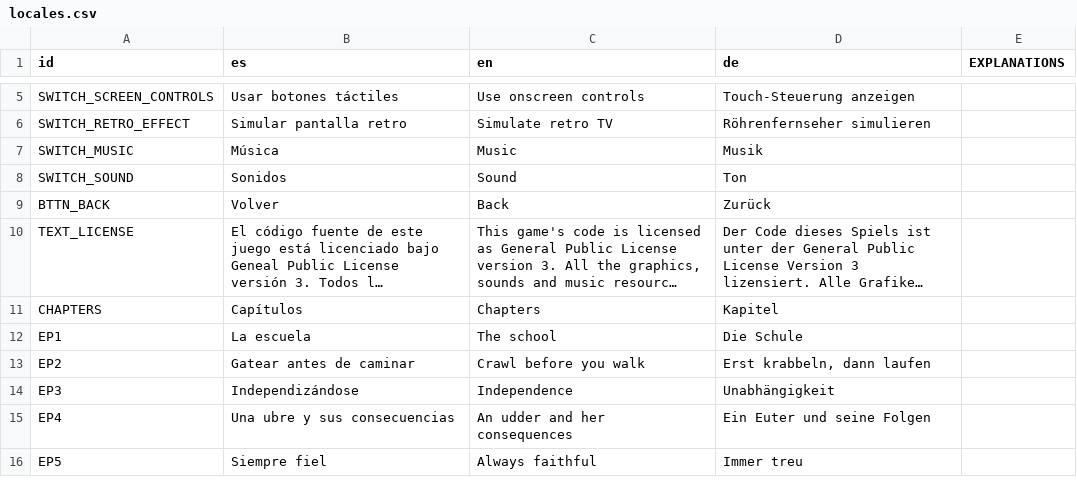
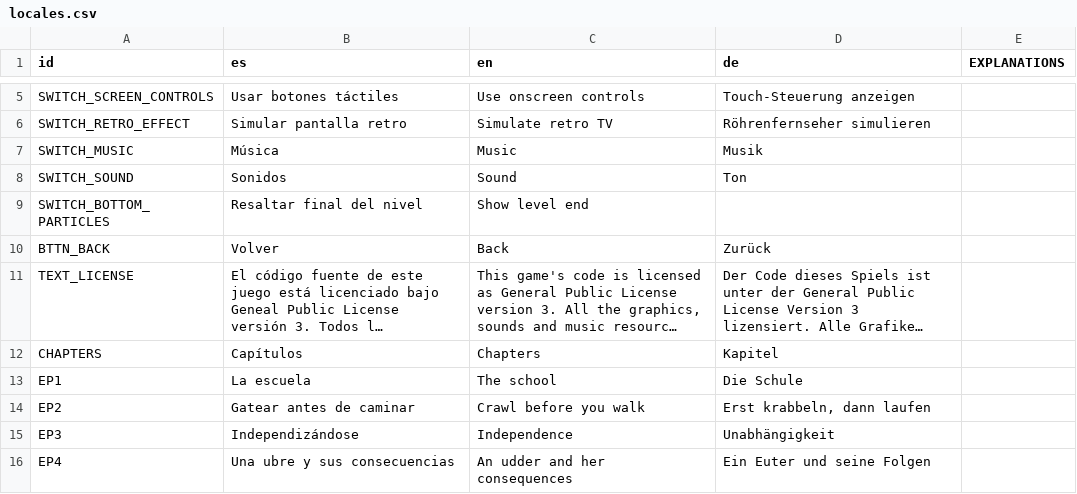
Before and after one commit to Dariasteam/Cows-Revenge, a CSV file: Locales/locales.csv, drawn as a sheet; only a part is shown, gaps mark what is left out; the shorter side is filled out with more unchanged rows; long unchanged cells end in ….

Commit message:
Add toggle show bottom level particles in settings

```diff
--- a/Locales/locales.csv
+++ b/Locales/locales.csv
@@ -8,2 +8,3 @@ SWITCH_MUSIC,Música,Music,Musik,
 SWITCH_SOUND,Sonidos,Sound,Ton,
+SWITCH_BOTTOM_PARTICLES,Resaltar final del nivel,Show level end,,
 BTTN_BACK,Volver,Back,Zurück,
```
Also changed, not shown: 7 other files.
